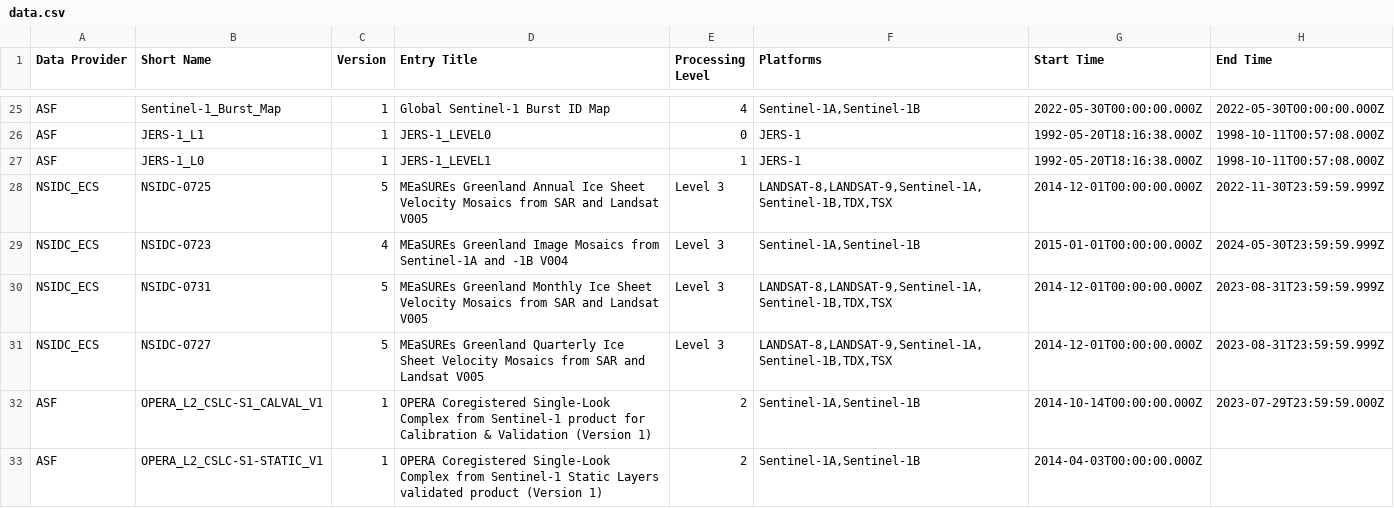
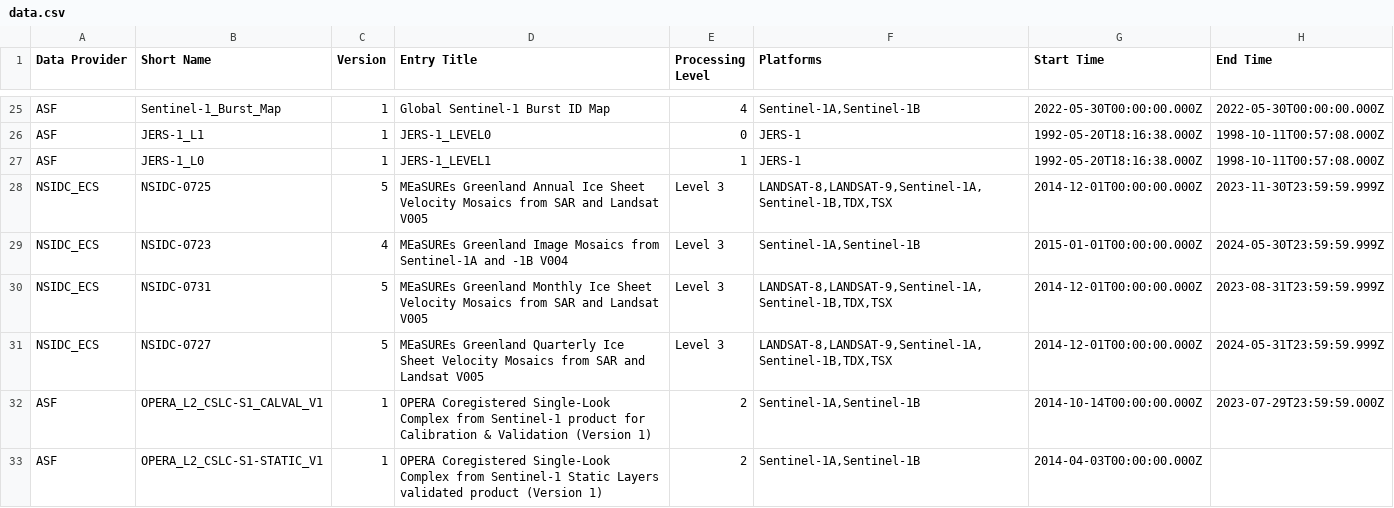
Before and after one commit to mattbeckley/w1, a CSV file: data.csv, drawn as a sheet; only a part is shown, gaps mark what is left out.

```diff
--- a/data.csv
+++ b/data.csv
@@ -27,6 +27,6 @@ ASF,JERS-1_L1,1,JERS-1_LEVEL0,0,JERS-1,1992-05-20T18:16:38.000Z,1998-10-11T00:57
 ASF,JERS-1_L0,1,JERS-1_LEVEL1,1,JERS-1,1992-05-20T18:16:38.000Z,1998-10-11T00:57:08.000Z
-NSIDC_ECS,NSIDC-0725,5,MEaSUREs Greenland Annual Ice Sheet Velocity Mosaics from SAR and Landsat V005,Level 3,"LANDSAT-8,LANDSAT-9,Sentinel-1A,Sentinel-1B,TDX,TSX",2014-12-01T00:00:00.000Z,2022-11-30T23:59:59.999Z
+NSIDC_ECS,NSIDC-0725,5,MEaSUREs Greenland Annual Ice Sheet Velocity Mosaics from SAR and Landsat V005,Level 3,"LANDSAT-8,LANDSAT-9,Sentinel-1A,Sentinel-1B,TDX,TSX",2014-12-01T00:00:00.000Z,2023-11-30T23:59:59.999Z
 NSIDC_ECS,NSIDC-0723,4,MEaSUREs Greenland Image Mosaics from Sentinel-1A and -1B V004,Level 3,"Sentinel-1A,Sentinel-1B",2015-01-01T00:00:00.000Z,2024-05-30T23:59:59.999Z
 NSIDC_ECS,NSIDC-0731,5,MEaSUREs Greenland Monthly Ice Sheet Velocity Mosaics from SAR and Landsat V005,Level 3,"LANDSAT-8,LANDSAT-9,Sentinel-1A,Sentinel-1B,TDX,TSX",2014-12-01T00:00:00.000Z,2023-08-31T23:59:59.999Z
-NSIDC_ECS,NSIDC-0727,5,MEaSUREs Greenland Quarterly Ice Sheet Velocity Mosaics from SAR and Landsat V005,Level 3,"LANDSAT-8,LANDSAT-9,Sentinel-1A,Sentinel-1B,TDX,TSX",2014-12-01T00:00:00.000Z,2023-08-31T23:59:59.999Z
+NSIDC_ECS,NSIDC-0727,5,MEaSUREs Greenland Quarterly Ice Sheet Velocity Mosaics from SAR and Landsat V005,Level 3,"LANDSAT-8,LANDSAT-9,Sentinel-1A,Sentinel-1B,TDX,TSX",2014-12-01T00:00:00.000Z,2024-05-31T23:59:59.999Z
 ASF,OPERA_L2_CSLC-S1_CALVAL_V1,1,OPERA Coregistered Single-Look Complex from Sentinel-1 product for Calibration & Validation (Version 1),2,"Sentinel-1A,Sentinel-1B",2014-10-14T00:00:00.000Z,2023-07-29T23:59:59.000Z
```
